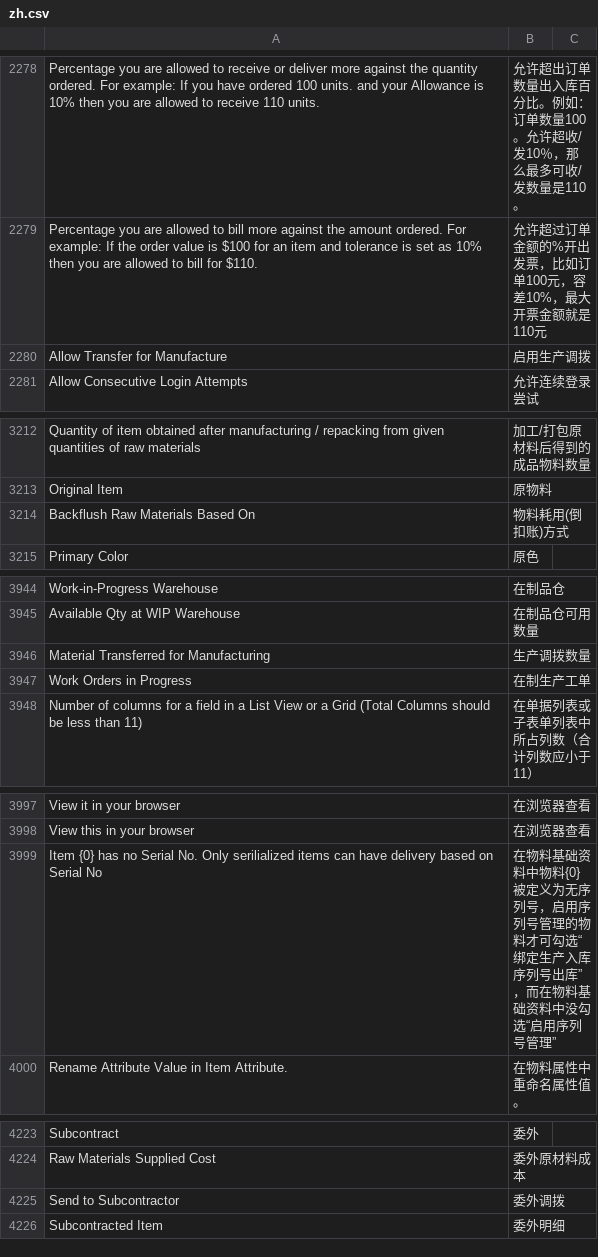
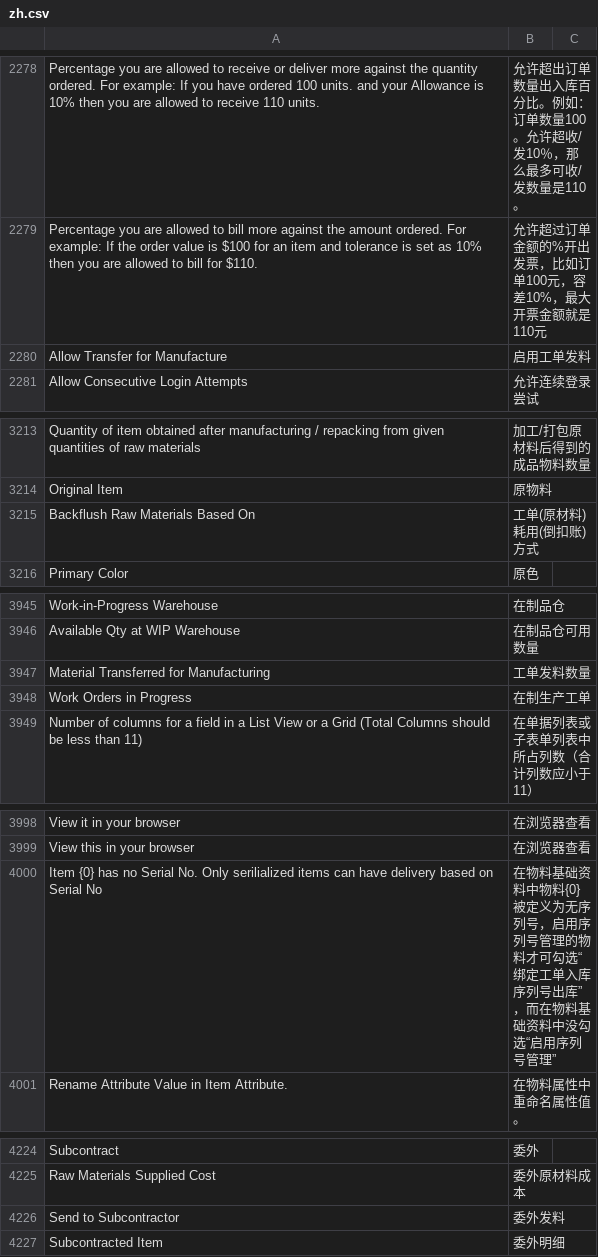
Before and after one commit to z1coyan/erpnext_chinese, a CSV file: erpnext_chinese/translations/zh.csv, drawn as a sheet; only a part is shown, gaps mark what is left out; the diff covers the shown part only.

```diff
--- a/erpnext_chinese/translations/zh.csv
+++ b/erpnext_chinese/translations/zh.csv
@@ -2285,3 +2285,3 @@ Percentage you are allowed to receive or deliver more against the quantity order
 Percentage you are allowed to bill more against the amount ordered. For example: If the order value is $100 for an item and tolerance is set as 10% then you are allowed to bill for $110.,允许超过订单金额的%开出发票，比如订单100元，容差10%，最大开票金额就是110元
-Allow Transfer for Manufacture,启用生产调拨
+Allow Transfer for Manufacture,启用工单发料
 Allow Consecutive Login Attempts ,允许连续登录尝试
@@ -3219,3 +3220,3 @@ Quantity of item obtained after manufacturing / repacking from given quantities
 Original Item,原物料
-Backflush Raw Materials Based On,物料耗用(倒扣账)方式
+Backflush Raw Materials Based On,工单(原材料)耗用(倒扣账)方式
 Primary Color,原色
@@ -3951,3 +3952,3 @@ Work-in-Progress Warehouse,在制品仓
 Available Qty at WIP Warehouse,在制品仓可用数量
-Material Transferred for Manufacturing,生产调拨数量
+Material Transferred for Manufacturing,工单发料数量
 Work Orders in Progress,在制生产工单
@@ -4004,3 +4005,3 @@ View it in your browser,在浏览器查看
 View this in your browser,在浏览器查看
-Item {0} has no Serial No. Only serilialized items can have delivery based on Serial No,在物料基础资料中物料{0}被定义为无序列号，启用序列号管理的物料才可勾选“绑定生产入库序列号出库”，而在物料基础资料中没勾选“启用序列号管理”
+Item {0} has no Serial No. Only serilialized items can have delivery based on Serial No,在物料基础资料中物料{0}被定义为无序列号，启用序列号管理的物料才可勾选“绑定工单入库序列号出库”，而在物料基础资料中没勾选“启用序列号管理”
 Rename Attribute Value in Item Attribute.,在物料属性中重命名属性值。
@@ -4230,3 +4231,3 @@ Subcontract,委外
 Raw Materials Supplied Cost,委外原材料成本
-Send to Subcontractor,委外调拨
+Send to Subcontractor,委外发料
 Subcontracted Item,委外明细
```
Also changed, not shown: 8 added rows and 19 edited cells elsewhere in this file.
